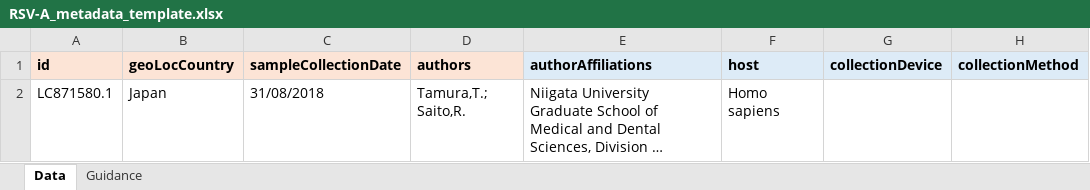
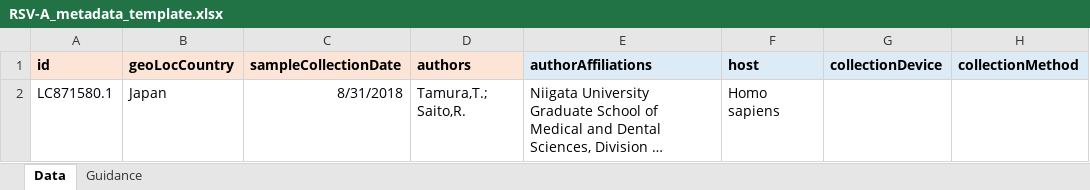
Before and after one commit to pathoplexus/example_data, an Excel workbook: example_files/RSV-A_metadata_template.xlsx, sheet Data, drawn as a sheet; only a part is shown; long unchanged cells end in …; values as stored, in another font and other column widths than the file's, no borders; the diff names each change by its address in the sheet, - before the commit and + after, or states it on an @@ line.

```diff
--- a/example_files/RSV-A_metadata_template.xlsx (sheet Data)
+++ b/example_files/RSV-A_metadata_template.xlsx (sheet Data)
-C2: 31/08/2018
+C2: 8/31/2018
```
Also changed, not shown: example_files/RSV-B_metadata_template.xlsx.
